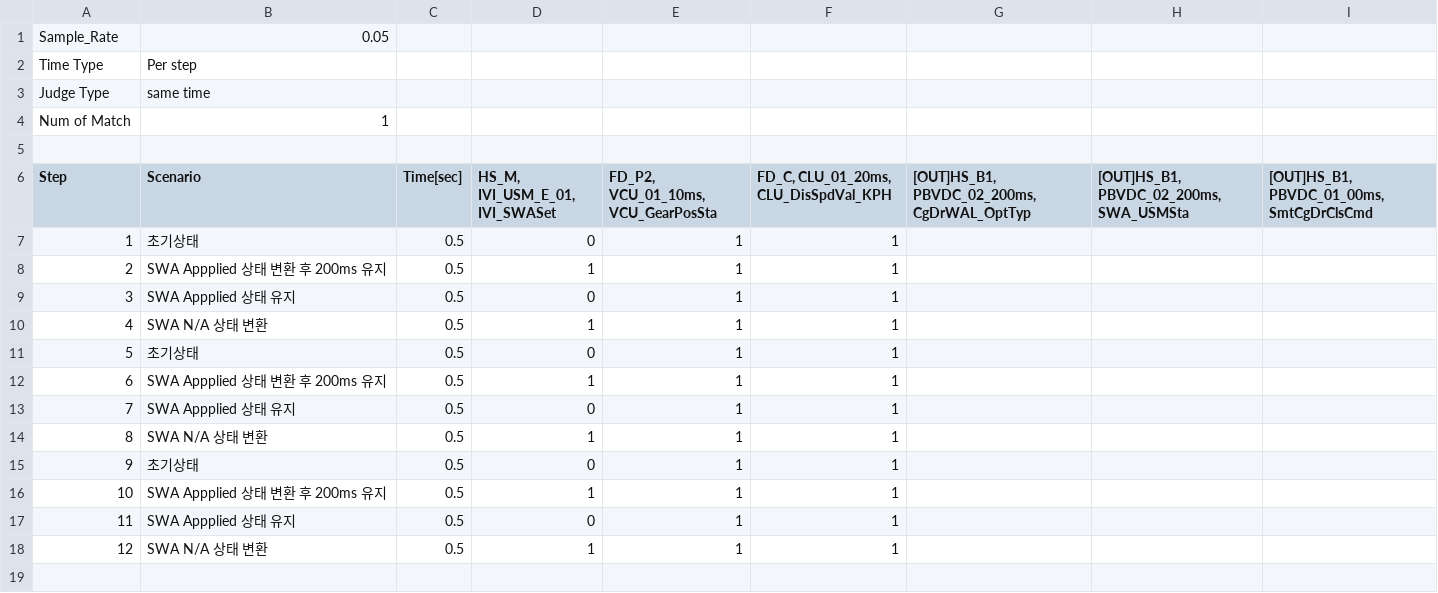
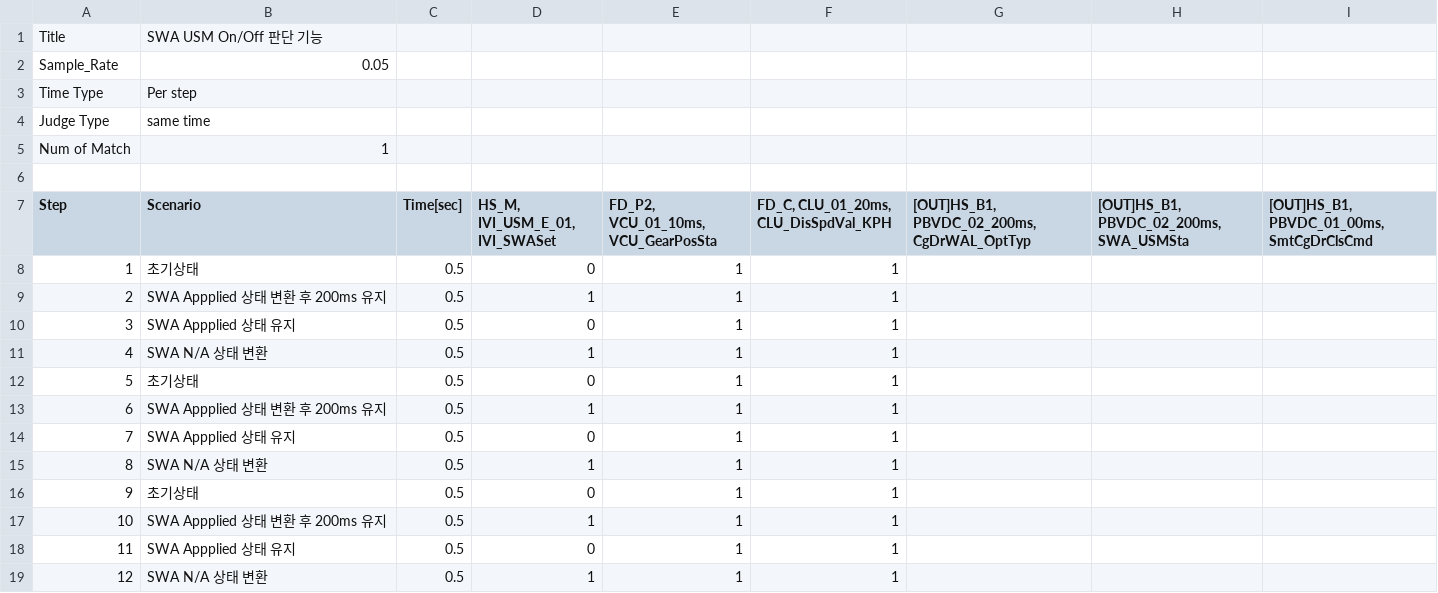
Before and after one commit to yongheelee87/DevEnv, a CSV file: SwVerification/data/input/script/SWA/SwTC_USMOnOff.csv, drawn as a sheet.

```diff
--- a/SwVerification/data/input/script/SWA/SwTC_USMOnOff.csv
+++ b/SwVerification/data/input/script/SWA/SwTC_USMOnOff.csv
@@ -1 +1,2 @@
+Title,SWA USM On/Off 판단 기능,,,,,,,
 Sample_Rate,0.05,,,,,,,
```
Also changed, not shown: SwVerification/data/input/script/CTCW/SwTC_TempByIVI.csv, SwVerification/data/input/script/Measure/SwTC_OnOff.csv, 7 other files.
